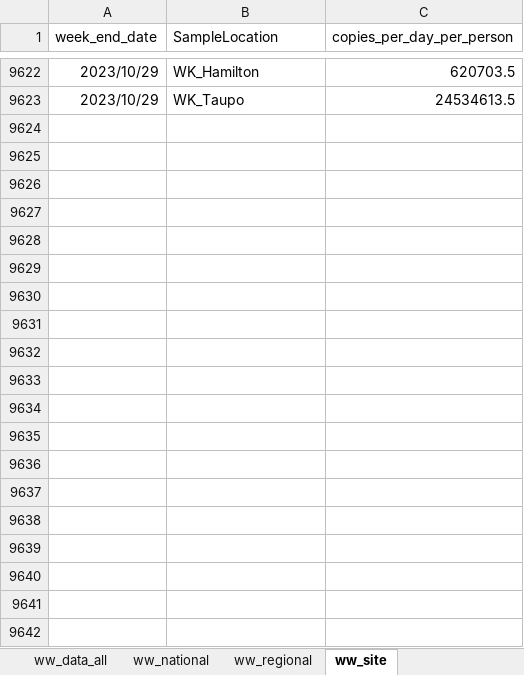
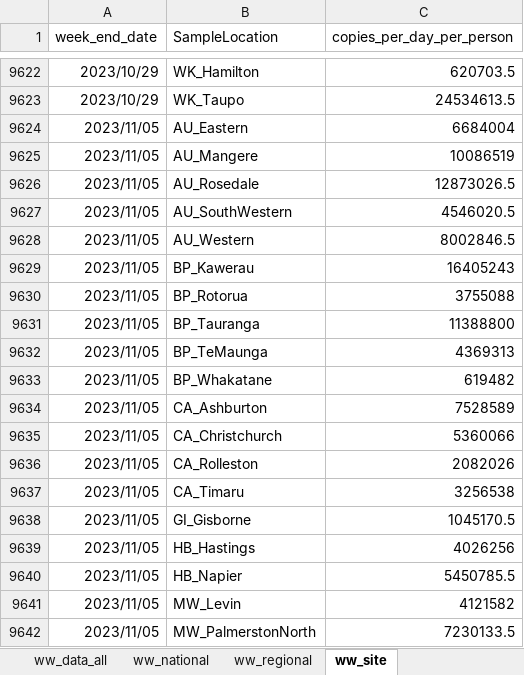
Before and after one commit to ESR-NZ/covid_in_wastewater, an Excel workbook: data/sars_cov2_wastewater_aotearoa.xlsx, sheet ww_site, drawn as a sheet; only a part is shown, gaps mark what is left out; values as stored, in another font and other column widths than the file's, no borders; table styles not drawn; the diff covers the shown part only; the diff names each change by its address in the sheet, - before the commit and + after, or states it on an @@ line.

```diff
--- a/data/sars_cov2_wastewater_aotearoa.xlsx (sheet ww_site)
+++ b/data/sars_cov2_wastewater_aotearoa.xlsx (sheet ww_site)
+row 9624: 2023/11/05 | AU_Eastern | 6684004
+row 9625: 2023/11/05 | AU_Mangere | 10086519
+row 9626: 2023/11/05 | AU_Rosedale | 12873026.5
+row 9627: 2023/11/05 | AU_SouthWestern | 4546020.5
+row 9628: 2023/11/05 | AU_Western | 8002846.5
+row 9629: 2023/11/05 | BP_Kawerau | 16405243
+row 9630: 2023/11/05 | BP_Rotorua | 3755088
+row 9631: 2023/11/05 | BP_Tauranga | 11388800
+row 9632: 2023/11/05 | BP_TeMaunga | 4369313
+row 9633: 2023/11/05 | BP_Whakatane | 619482
+row 9634: 2023/11/05 | CA_Ashburton | 7528589
+row 9635: 2023/11/05 | CA_Christchurch | 5360066
+row 9636: 2023/11/05 | CA_Rolleston | 2082026
+row 9637: 2023/11/05 | CA_Timaru | 3256538
+row 9638: 2023/11/05 | GI_Gisborne | 1045170.5
+row 9639: 2023/11/05 | HB_Hastings | 4026256
+row 9640: 2023/11/05 | HB_Napier | 5450785.5
+row 9641: 2023/11/05 | MW_Levin | 4121582
+row 9642: 2023/11/05 | MW_PalmerstonNorth | 7230133.5
```
Also changed, not shown: 21 added rows elsewhere in this sheet, sheet cases_site, sheet ww_data_all, sheet ww_regional, sheet cases_regional, sheet ww_national, sheet cases_national, 7 other files.
